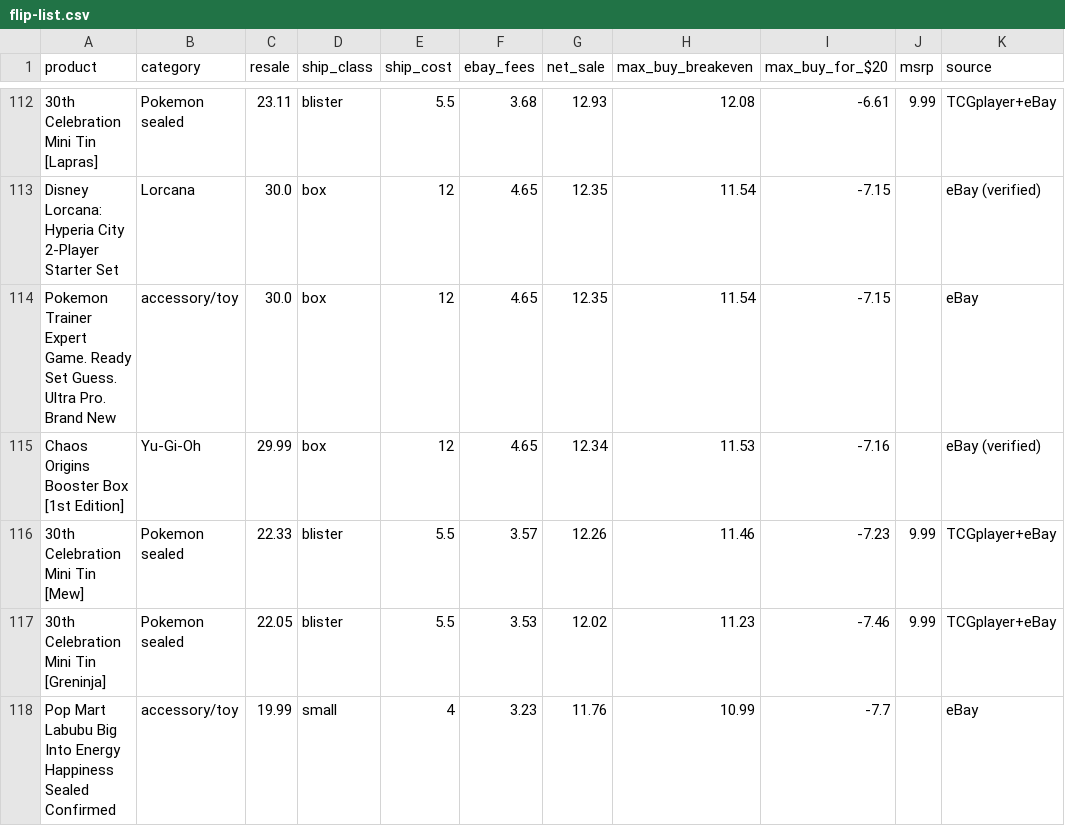
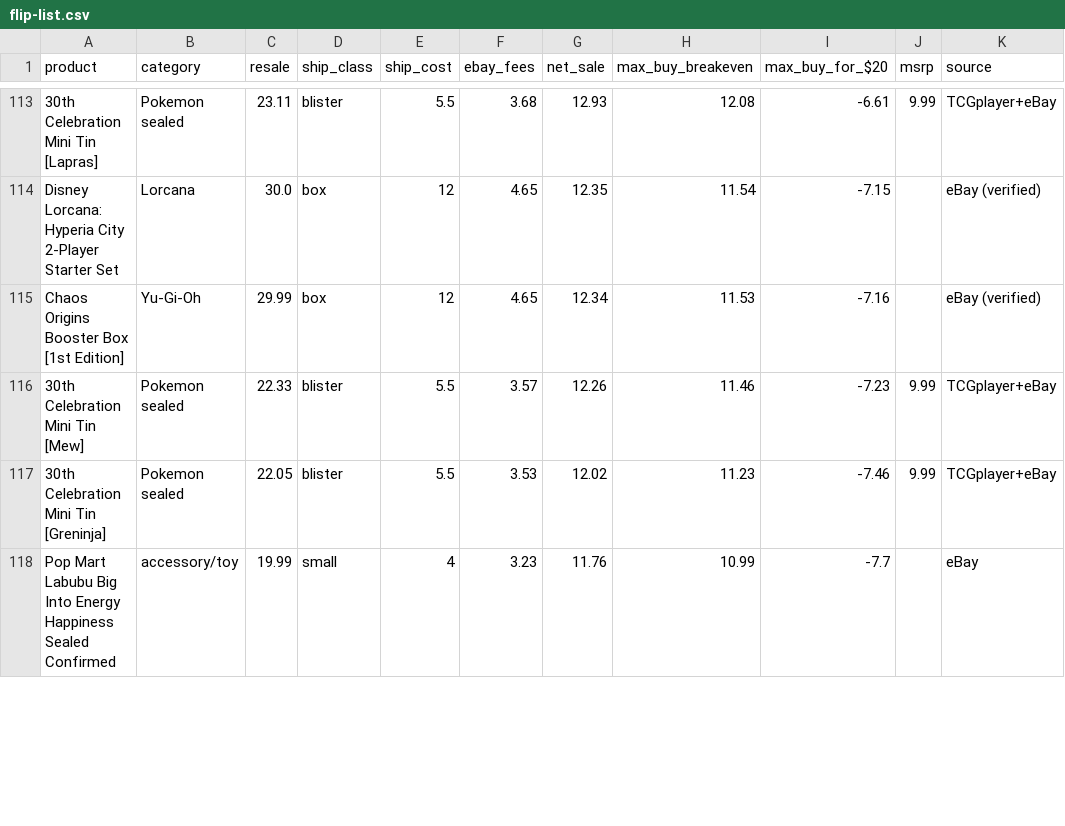
Before and after one commit to osphantom/pokemon-card-feed, a CSV file: flip-list.csv, drawn as a sheet; only a part is shown, gaps mark what is left out; removed rows and columns are numbered as before the commit, all else as after; the diff covers the shown part only; the diff names each change by its address in the sheet, - before the commit and + after, or states it on an @@ line.

```diff
--- a/flip-list.csv
+++ b/flip-list.csv
-row 114: Pokemon Trainer Expert Game. Ready Set Guess. Ultra Pro. Brand New | accessory/toy | 30.0 | box | 12 | 4.65 | 12.35 | 11.54 | -7.15 |  | eBay
```
Also changed, not shown: 9 added rows, 7 removed rows and 16 edited cells elsewhere in this file, 6 other files.
